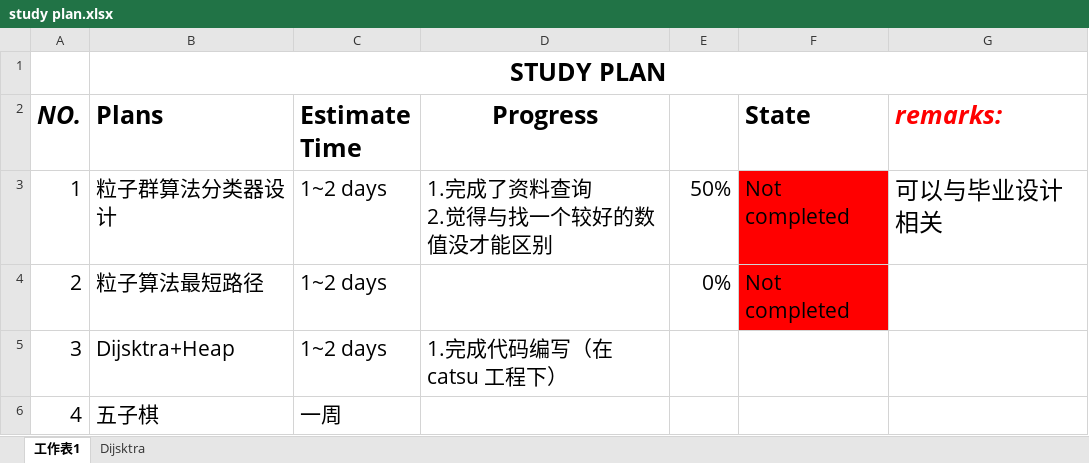
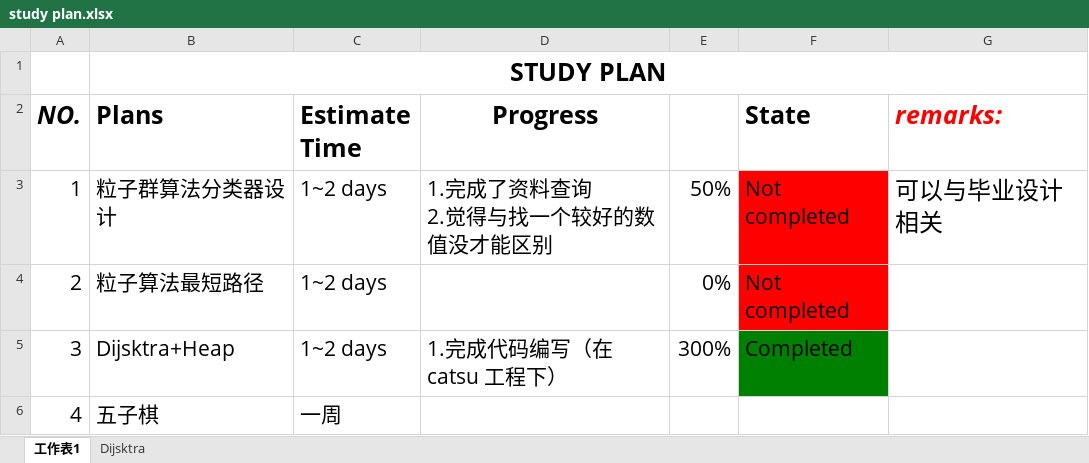
Before and after one commit to suyuancheng13/Algorithm, an Excel workbook: Document/study plan.xlsx, sheet 工作表1, drawn as a sheet; values as stored, in another font and other column widths than the file's, no borders; the diff names each change by its address in the sheet, - before the commit and + after, or states it on an @@ line.

```diff
--- a/Document/study plan.xlsx (sheet 工作表1)
+++ b/Document/study plan.xlsx (sheet 工作表1)
-E5: (empty)
+E5: 300%
-F5 (State): (empty)
+F5 (State): Completed
-F5 fill: none
+F5 fill: #008000
```
Also changed, not shown: sheet Dijsktra, Document/学习报表.xlsx, 4 other files.
